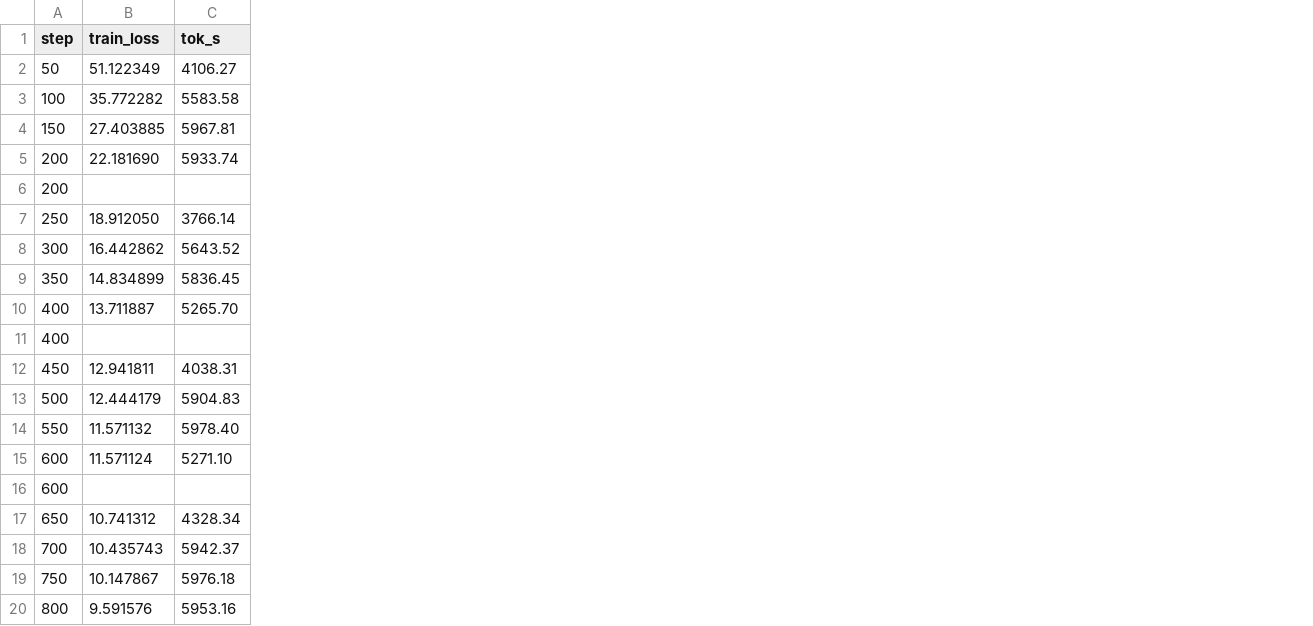
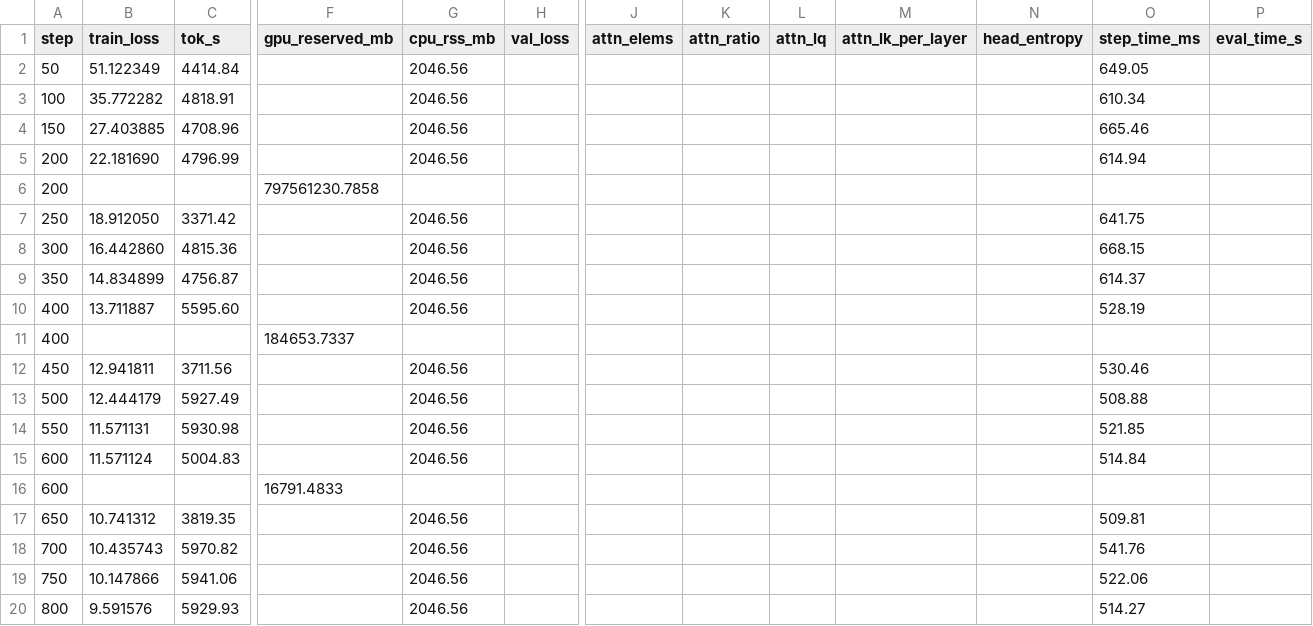
Before and after one commit to Zimmer061310/Asymmetric-Attention-Heads, a CSV file: experiments/baseline-small-wt2_baseline.csv, drawn as a sheet; only a part is shown, gaps mark what is left out; the diff covers the shown part only; the diff names each change by its address in the sheet, - before the commit and + after, or states it on an @@ line.

Commit message:
Add AAH v2 experiment logs and CSVs
Co-Authored-By: Warp <agent@warp.dev>

```diff
--- a/experiments/baseline-small-wt2_baseline.csv
+++ b/experiments/baseline-small-wt2_baseline.csv
+column F (gpu_reserved_mb), rows 6-16: 797561230.7858 |  |  |  |  | 184653.7337 |  |  |  |  | 16791.4833
+column G (cpu_rss_mb), rows 2-20: 2046.56 | 2046.56 | 2046.56 | 2046.56 |  | 2046.56 | 2046.56 | 2046.56 | 2046.56 |  | 2046.56 | 2046.56 | 2046.56 | 2046.56 |  | 2046.56 | 2046.56 | 2046.56 | 2046.56
+column H (val_loss), empty
+column J (attn_elems), empty
+column K (attn_ratio), empty
+column L (attn_lq), empty
+column M (attn_lk_per_layer), empty
+column N (head_entropy), empty
+column O (step_time_ms), rows 2-20: 649.05 | 610.34 | 665.46 | 614.94 |  | 641.75 | 668.15 | 614.37 | 528.19 |  | 530.46 | 508.88 | 521.85 | 514.84 |  | 509.81 | 541.76 | 522.06 | 514.27
+column P (eval_time_s), empty
-C2 (tok_s): 4106.27
+C2 (tok_s): 4414.84
-C3 (tok_s): 5583.58
+C3 (tok_s): 4818.91
-C4 (tok_s): 5967.81
+C4 (tok_s): 4708.96
-C5 (tok_s): 5933.74
+C5 (tok_s): 4796.99
-C7 (tok_s): 3766.14
+C7 (tok_s): 3371.42
-B8 (train_loss): 16.442862
+B8 (train_loss): 16.442860
-C8 (tok_s): 5643.52
+C8 (tok_s): 4815.36
-C9 (tok_s): 5836.45
+C9 (tok_s): 4756.87
-C10 (tok_s): 5265.70
+C10 (tok_s): 5595.60
-C12 (tok_s): 4038.31
+C12 (tok_s): 3711.56
-C13 (tok_s): 5904.83
+C13 (tok_s): 5927.49
-B14 (train_loss): 11.571132
+B14 (train_loss): 11.571131
-C14 (tok_s): 5978.40
+C14 (tok_s): 5930.98
-C15 (tok_s): 5271.10
+C15 (tok_s): 5004.83
-C17 (tok_s): 4328.34
+C17 (tok_s): 3819.35
-C18 (tok_s): 5942.37
+C18 (tok_s): 5970.82
-B19 (train_loss): 10.147867
+B19 (train_loss): 10.147866
-C19 (tok_s): 5976.18
+C19 (tok_s): 5941.06
-C20 (tok_s): 5953.16
+C20 (tok_s): 5929.93
```
Also changed, not shown: 39 edited cells elsewhere in this file, 14 other files.
